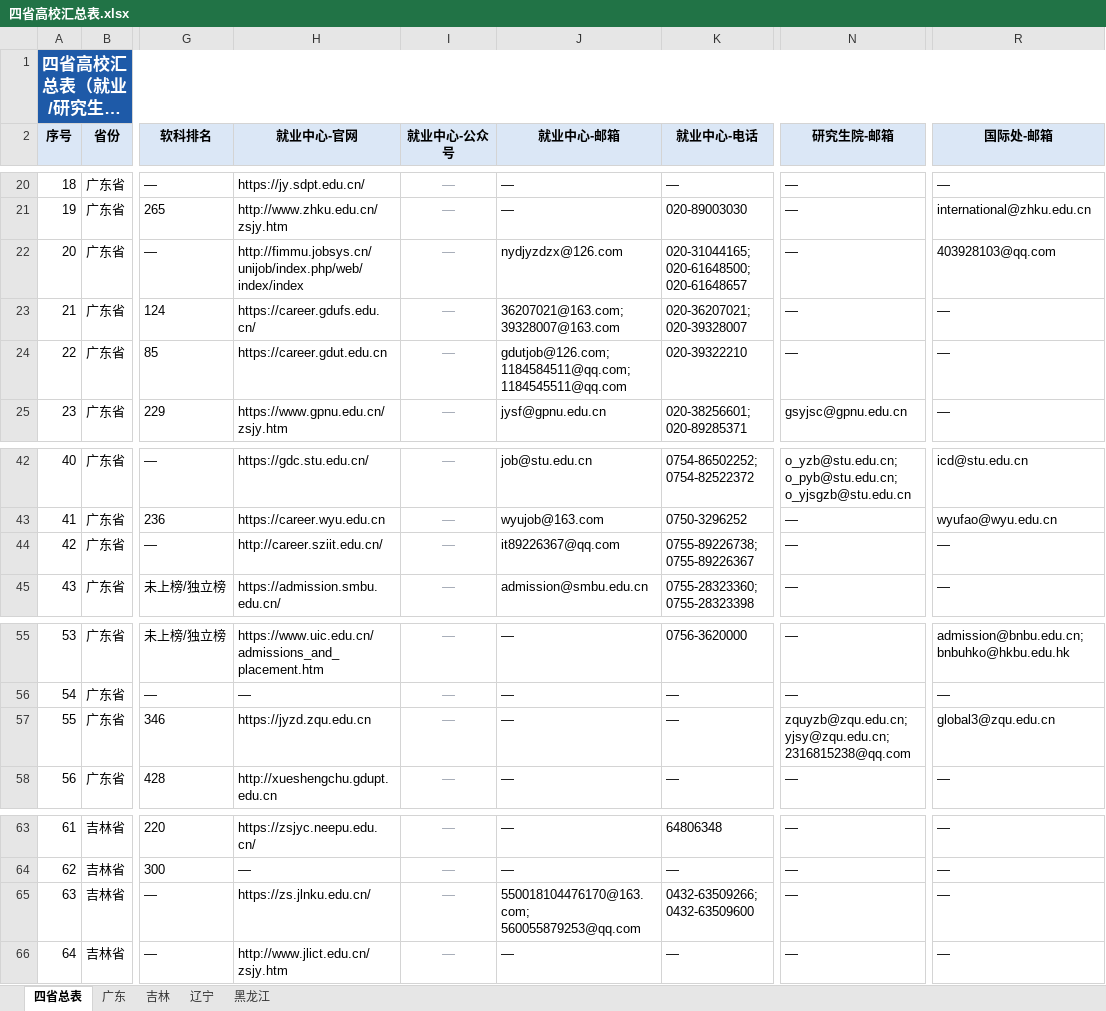
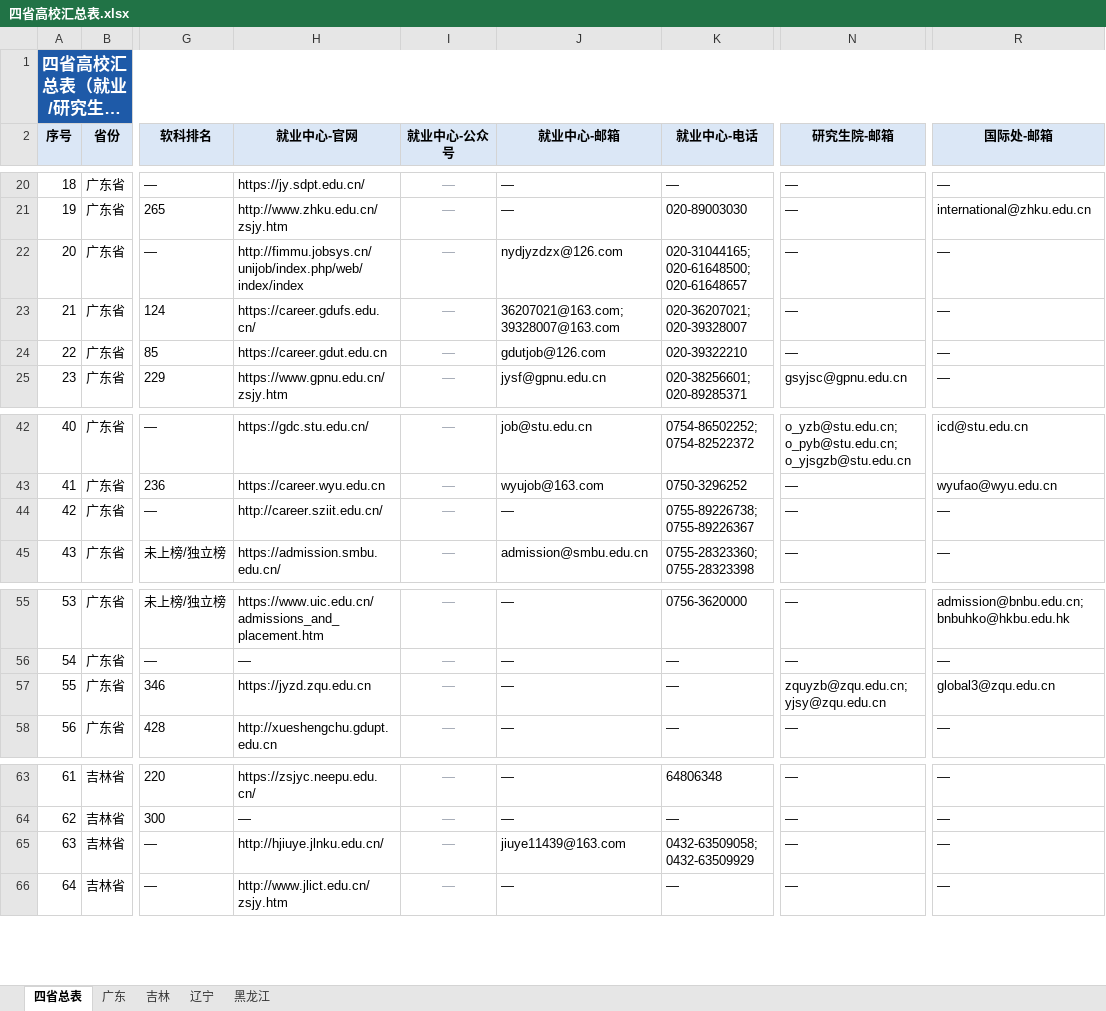
Before and after one commit to hy-xuan123/SA_UM_contact, an Excel workbook: dataset/四省高校汇总表.xlsx, sheet 四省总表, drawn as a sheet; only a part is shown, gaps mark what is left out; long unchanged cells end in …; values as stored, in another font and other column widths than the file's, no borders; charts and pictures not drawn; the diff names each change by its address in the sheet, - before the commit and + after, or states it on an @@ line.

Commit message:
fix: clean invalid emails and correct JLNku contact info

```diff
--- a/dataset/四省高校汇总表.xlsx (sheet 四省总表)
+++ b/dataset/四省高校汇总表.xlsx (sheet 四省总表)
-R22 (国际处-邮箱): 403928103@qq.com
+R22 (国际处-邮箱): —
-J24 (就业中心-邮箱): gdutjob@126.com; 1184584511@qq.com; 1184545511@qq.com
+J24 (就业中心-邮箱): gdutjob@126.com
-J44 (就业中心-邮箱): it89226367@qq.com
+J44 (就业中心-邮箱): —
-N57 (研究生院-邮箱): zquyzb@zqu.edu.cn; yjsy@zqu.edu.cn; 2316815238@qq.com
+N57 (研究生院-邮箱): zquyzb@zqu.edu.cn; yjsy@zqu.edu.cn
-H65 (就业中心-官网): https://zs.jlnku.edu.cn/
+H65 (就业中心-官网): http://hjiuye.jlnku.edu.cn/
-J65 (就业中心-邮箱): 550018104476170@163.com; 560055879253@qq.com
+J65 (就业中心-邮箱): jiuye11439@163.com
-K65 (就业中心-电话): 0432-63509266; 0432-63509600
+K65 (就业中心-电话): 0432-63509058; 0432-63509929
```
Also changed, not shown: sheet 广东, sheet 吉林, 9 other files.
